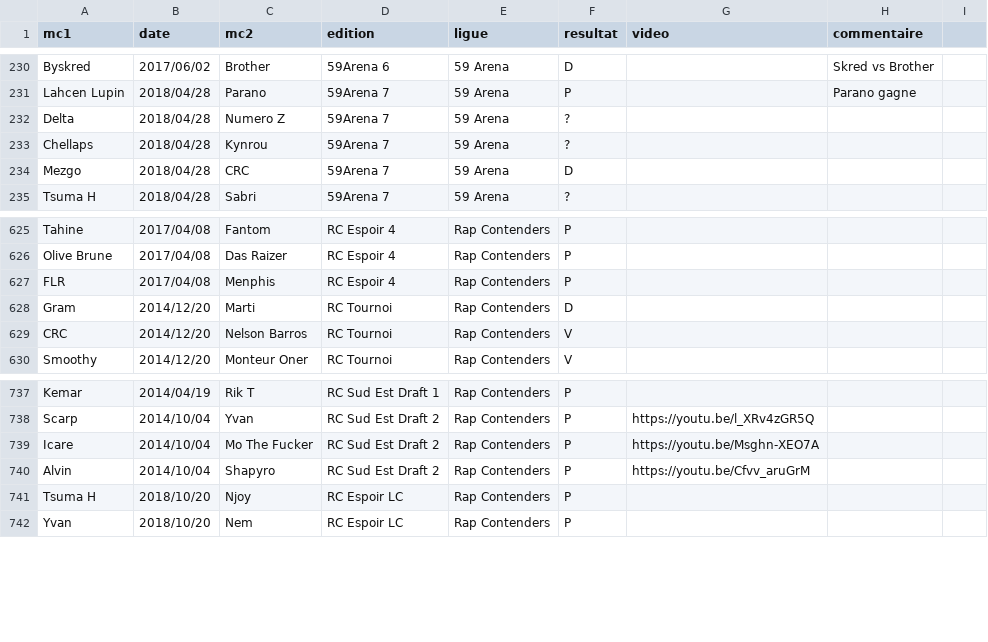
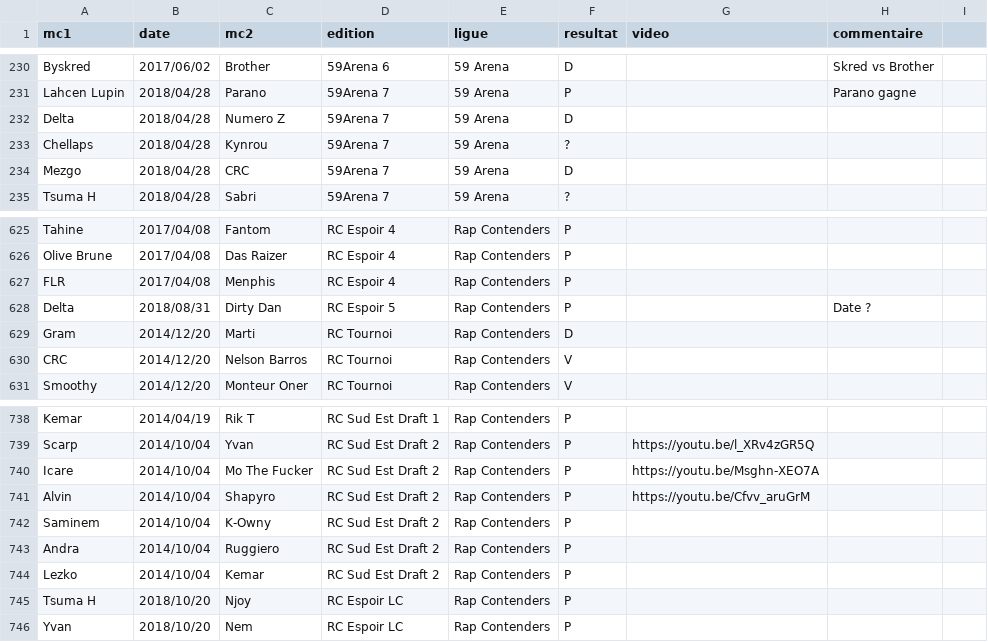
Before and after one commit to thibaultduponchelle/battlerec, a CSV file: data.csv, drawn as a sheet; only a part is shown, gaps mark what is left out.

Commit message:
Various

```diff
--- a/data.csv
+++ b/data.csv
@@ -231,3 +231,3 @@ Byskred,2017/06/02,Brother,59Arena 6,59 Arena,D,,Skred vs Brother,
 Lahcen Lupin,2018/04/28,Parano,59Arena 7,59 Arena,P,,Parano gagne,
-Delta,2018/04/28,Numero Z,59Arena 7,59 Arena,?,,,
+Delta,2018/04/28,Numero Z,59Arena 7,59 Arena,D,,,
 Chellaps,2018/04/28,Kynrou,59Arena 7,59 Arena,?,,,
@@ -627,2 +627,3 @@ Olive Brune,2017/04/08,Das Raizer,RC Espoir 4,Rap Contenders,P,,,
 FLR,2017/04/08,Menphis,RC Espoir 4,Rap Contenders,P,,,
+Delta,2018/08/31,Dirty Dan,RC Espoir 5,Rap Contenders,P,,Date ?,
 Gram,2014/12/20,Marti,RC Tournoi,Rap Contenders,D,,,
@@ -740,2 +741,5 @@ Icare,2014/10/04,Mo The Fucker,RC Sud Est Draft 2,Rap Contenders,P,https://youtu
 Alvin,2014/10/04,Shapyro,RC Sud Est Draft 2,Rap Contenders,P,https://youtu.be/Cfvv_aruGrM,,
+Saminem,2014/10/04,K-Owny,RC Sud Est Draft 2,Rap Contenders,P,,,
+Andra,2014/10/04,Ruggiero,RC Sud Est Draft 2,Rap Contenders,P,,,
+Lezko,2014/10/04,Kemar,RC Sud Est Draft 2,Rap Contenders,P,,,
 Tsuma H,2018/10/20,Njoy,RC Espoir LC,Rap Contenders,P,,,
```
